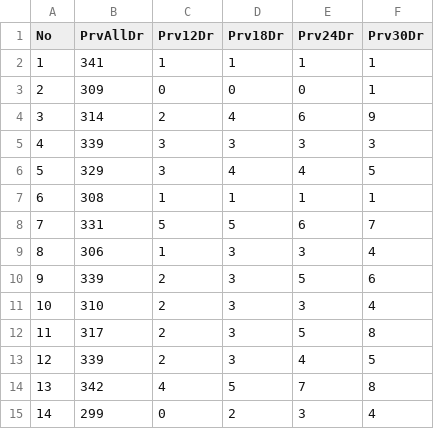
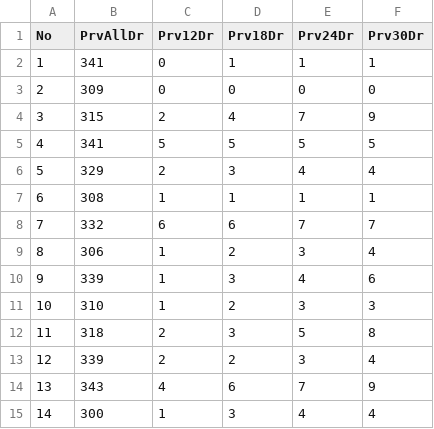
Before and after one commit to csnlcbtt/wix, a CSV file: csv/lonctr.csv, drawn as a sheet; only a part is shown; the diff covers the shown part only.

```diff
--- a/csv/lonctr.csv
+++ b/csv/lonctr.csv
@@ -1,6 +1,6 @@
 "No","PrvAllDr","Prv12Dr","Prv18Dr","Prv24Dr","Prv30Dr"
-"1","341","1","1","1","1"
-"2","309","0","0","0","1"
-"3","314","2","4","6","9"
-"4","339","3","3","3","3"
-"5","329","3","4","4","5"
+1,341,0,1,1,1
+2,309,0,0,0,0
+3,315,2,4,7,9
+4,341,5,5,5,5
+5,329,2,3,4,4
@@ -8,8 +8,8 @@
-"7","331","5","5","6","7"
-"8","306","1","3","3","4"
-"9","339","2","3","5","6"
-"10","310","2","3","3","4"
-"11","317","2","3","5","8"
-"12","339","2","3","4","5"
-"13","342","4","5","7","8"
-"14","299","0","2","3","4"
+7,332,6,6,7,7
+8,306,1,2,3,4
+9,339,1,3,4,6
+10,310,1,2,3,3
+11,318,2,3,5,8
+12,339,2,2,3,4
+13,343,4,6,7,9
+14,300,1,3,4,4
```
Also changed, not shown: 47 edited cells elsewhere in this file, csv/locpairs.csv, csv/lomaster.csv, 5 other files.
